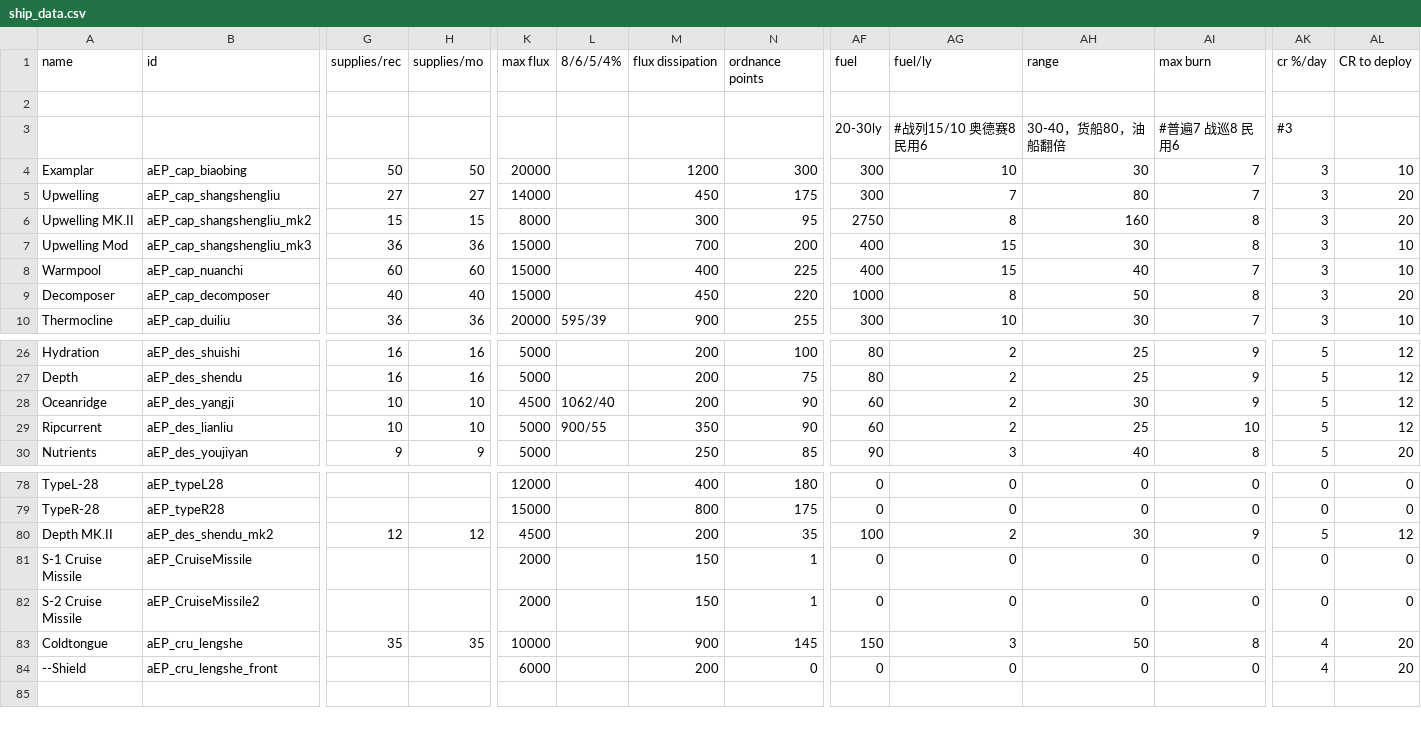
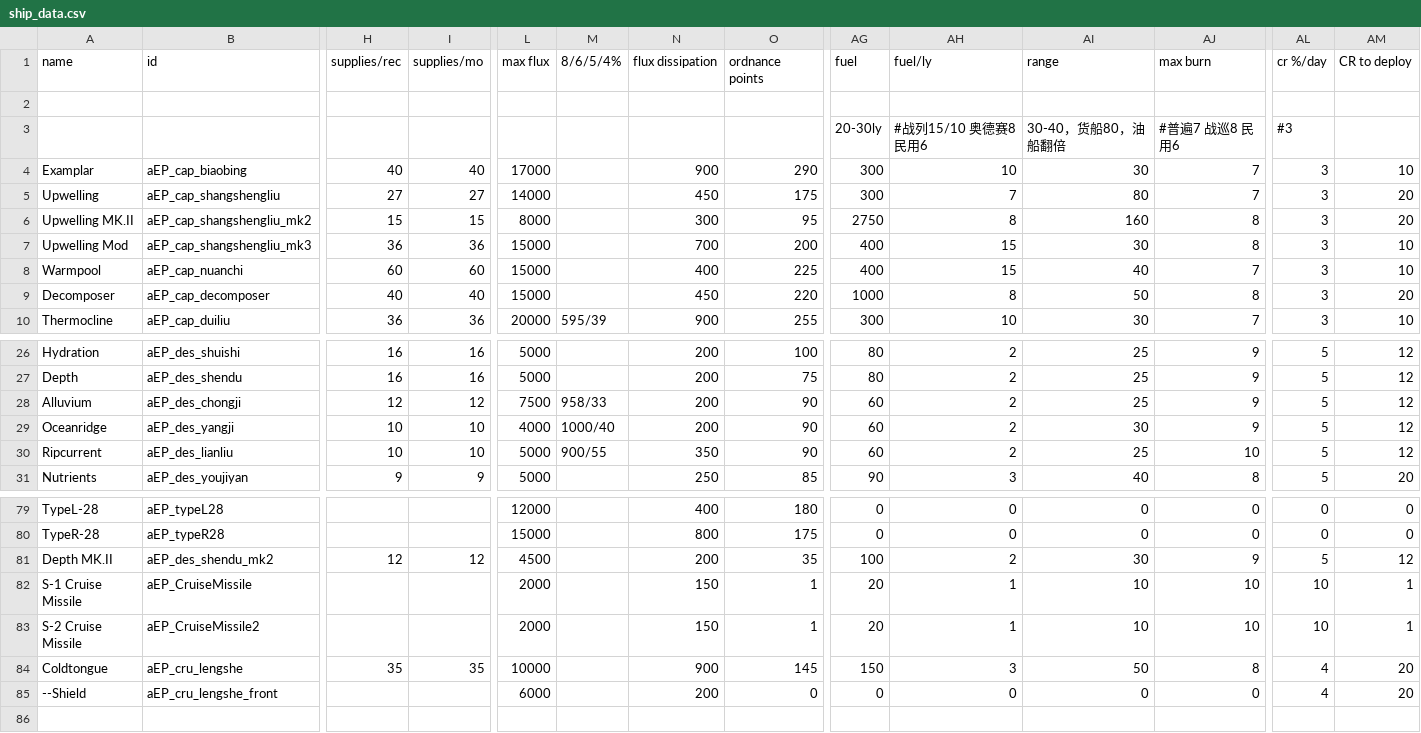
Before and after one commit to a111164i/FSF_MilitaryCompany, a CSV file: data/hulls/ship_data.csv, drawn as a sheet; only a part is shown, gaps mark what is left out; addresses are those after the commit; rows hold the shown columns only; the diff covers the shown part only; the diff names each change by its address in the sheet, - before the commit and + after, or states it on an @@ line.

```diff
--- a/data/hulls/ship_data.csv
+++ b/data/hulls/ship_data.csv
-H4 (supplies/rec): 50
+H4 (supplies/rec): 40
-I4 (supplies/mo): 50
+I4 (supplies/mo): 40
-L4 (max flux): 20000
+L4 (max flux): 17000
-N4 (flux dissipation): 1200
+N4 (flux dissipation): 900
-O4 (ordnance points): 300
+O4 (ordnance points): 290
+row 28: Alluvium | aEP_des_chongji | 12 | 12 | 7500 | 958/33 | 200 | 90 | 60 | 2 | 25 | 9 | 5 | 12
-L29 (max flux): 4500
+L29 (max flux): 4000
-M29 (8/6/5/4%): 1062/40
+M29 (8/6/5/4%): 1000/40
-AG82:AG83 (fuel): 0
+AG82:AG83 (fuel): 20
-AH82:AH83 (fuel/ly): 0
+AH82:AH83 (fuel/ly): 1
-AI82:AI83 (range): 0
+AI82:AI83 (range): 10
-AJ82:AJ83 (max burn): 0
+AJ82:AJ83 (max burn): 10
-AL82:AL83 (cr %/day): 0
+AL82:AL83 (cr %/day): 10
-AM82:AM83 (CR to deploy): 0
+AM82:AM83 (CR to deploy): 1
```
Also changed, not shown: 1 added column elsewhere in this file, data/campaign/sim_opponents.csv, data/shipsystems/ship_systems.csv, 56 other files.
